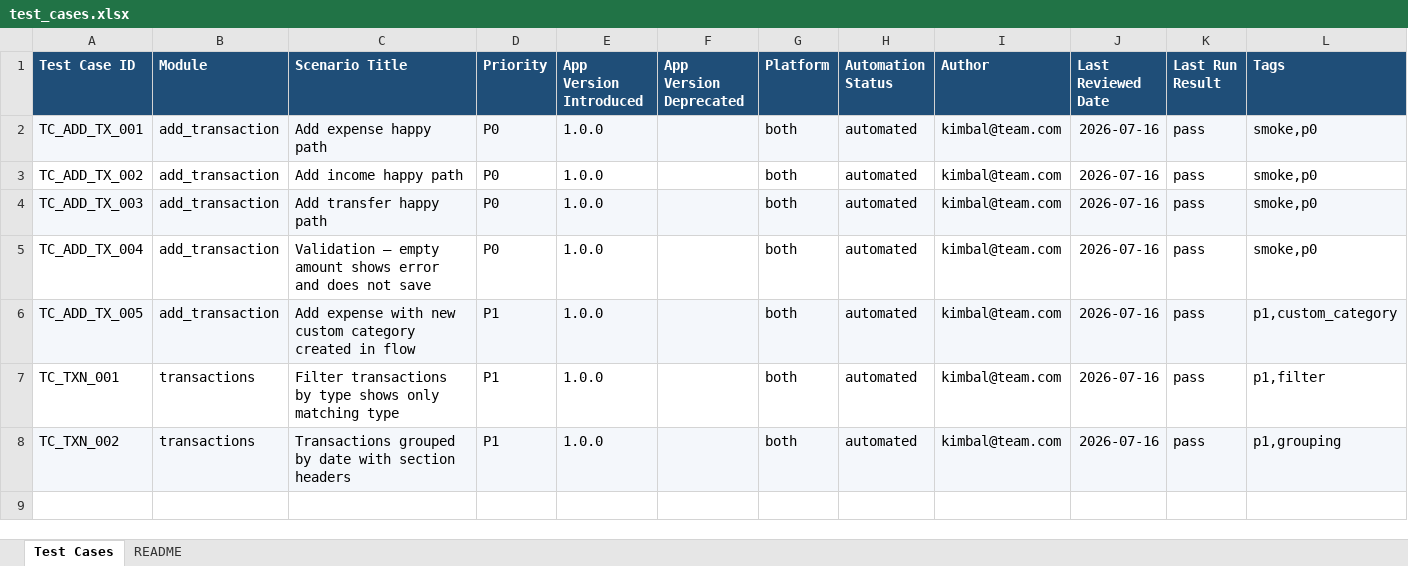
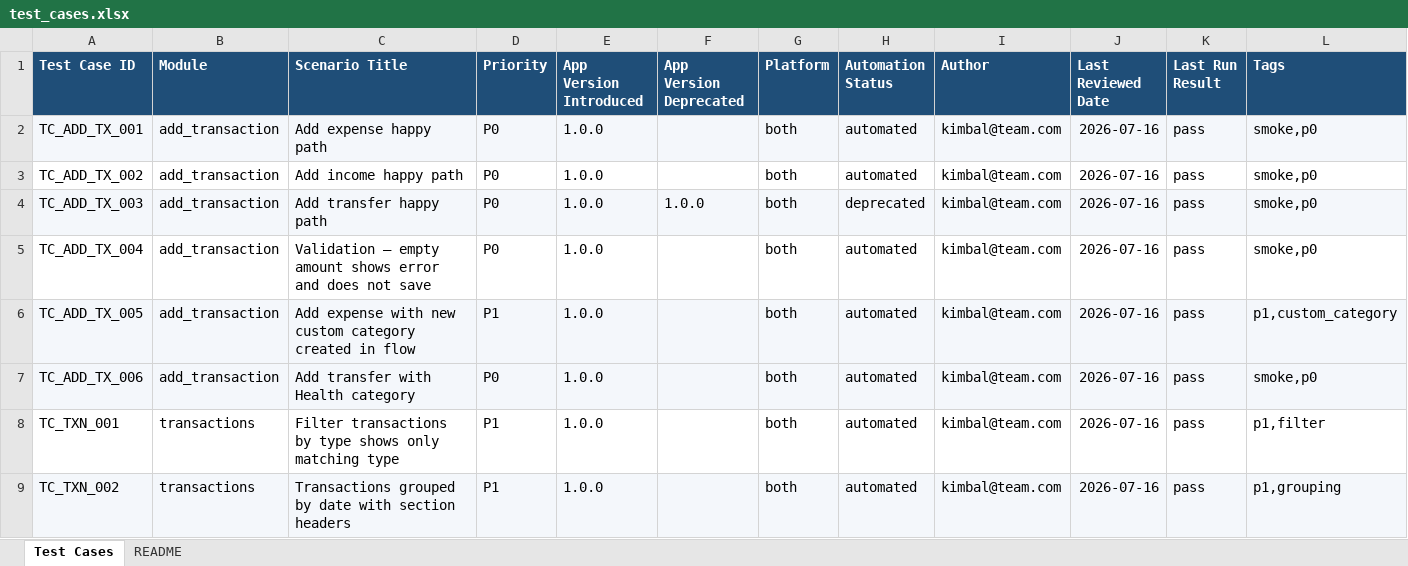
Before and after one commit to zhongweizhou/trackify-automation, an Excel workbook: data/test_cases.xlsx, sheet Test Cases, drawn as a sheet; only a part is shown; values as stored, in another font and other column widths than the file's, no borders; table styles not drawn; rows hold the shown columns only; the diff names each change by its address in the sheet, - before the commit and + after, or states it on an @@ line.

```diff
--- a/data/test_cases.xlsx (sheet Test Cases)
+++ b/data/test_cases.xlsx (sheet Test Cases)
-F4 (App Version Deprecated): (empty)
+F4 (App Version Deprecated): 1.0.0
-H4 (Automation Status): automated
+H4 (Automation Status): deprecated
+row 7: TC_ADD_TX_006 | add_transaction | Add transfer with Health category | P0 | 1.0.0 |  | both | automated | kimbal@team.com | 2026-07-16 | pass | smoke,p0
```
Also changed, not shown: 17 other files.
